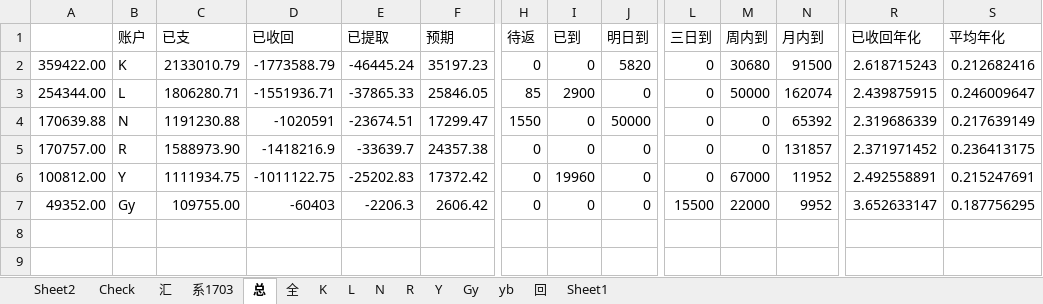
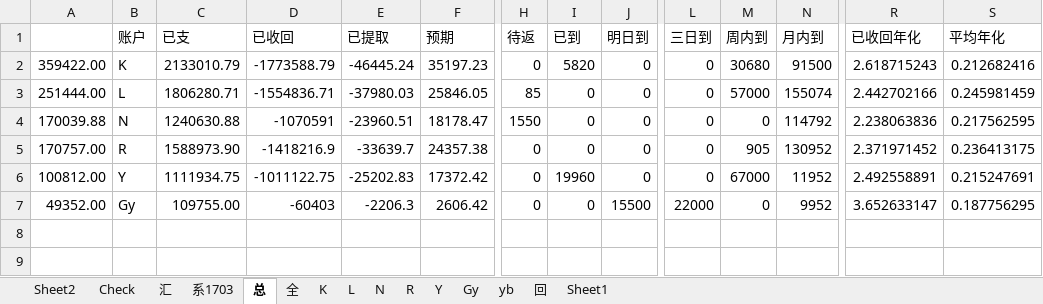
Before and after one commit to Kingva/minibondforstaging, an Excel workbook: aptop/personal(1) (1).xlsx, sheet 总, drawn as a sheet; only a part is shown, gaps mark what is left out; values as stored, in another font and other column widths than the file's, no borders; removed rows and columns are numbered as before the commit, all else as after; rows hold the shown columns only; the diff names each change by its address in the sheet, - before the commit and + after, or states it on an @@ line.

```diff
--- a/aptop/personal(1) (1).xlsx (sheet 总)
+++ b/aptop/personal(1) (1).xlsx (sheet 总)
-I2 (已到): 0
+I2 (已到): 5820
-J2 (明日到): 5820
+J2 (明日到): 0
-A3: 254344.00
+A3: 251444.00
-D3 (已收回): -1551936.71
+D3 (已收回): -1554836.71
-E3 (已提取): -37865.33
+E3 (已提取): -37980.03
-I3 (已到): 2900
+I3 (已到): 0
-M3 (周内到): 50000
+M3 (周内到): 57000
-N3 (月内到): 162074
+N3 (月内到): 155074
-R3 (已收回年化): 2.439875915
+R3 (已收回年化): 2.442702166
-S3 (平均年化): 0.246009647
+S3 (平均年化): 0.245981459
-row 4: 170639.88 | N | 1191230.88 | -1020591 | -23674.51 | 17299.47 | 1550 | 0 | 50000 | 0 | 0 | 65392 | 2.319686339 | 0.217639149
+row 4: 170039.88 | N | 1240630.88 | -1070591 | -23960.51 | 18178.47 | 1550 | 0 | 0 | 0 | 0 | 114792 | 2.238063836 | 0.217562595
-M5 (周内到): 0
+M5 (周内到): 905
-N5 (月内到): 131857
+N5 (月内到): 130952
-J7 (明日到): 0
+J7 (明日到): 15500
-L7 (三日到): 15500
+L7 (三日到): 22000
-M7 (周内到): 22000
+M7 (周内到): 0
```
Also changed, not shown: sheet 汇, sheet N, sheet 回, sheet L, formulas that keep their value, crawler/contentxls/content.xlsx, 6 other files.
